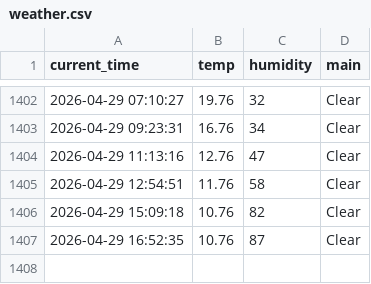
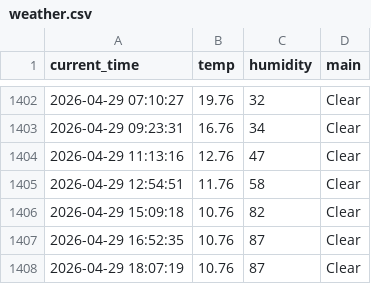
Before and after one commit to hoic7824/weather_5m, a CSV file: weather.csv, drawn as a sheet; only a part is shown, gaps mark what is left out; the diff names each change by its address in the sheet, - before the commit and + after, or states it on an @@ line.

```diff
--- a/weather.csv
+++ b/weather.csv
+row 1408: 2026-04-29 18:07:19 | 10.76 | 87 | Clear
```
